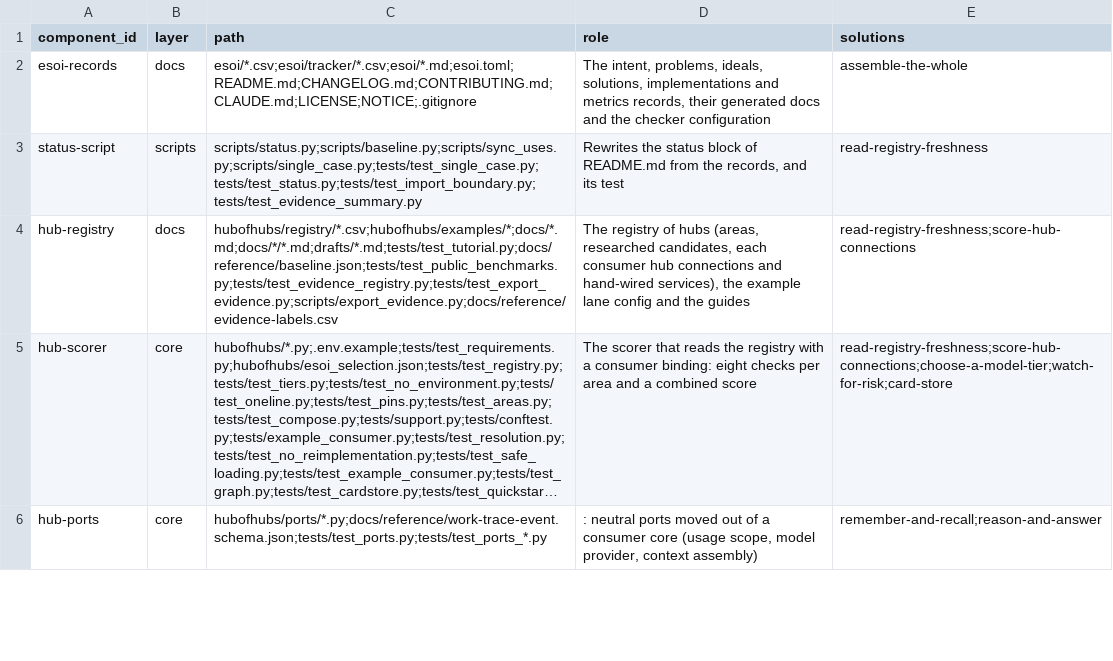
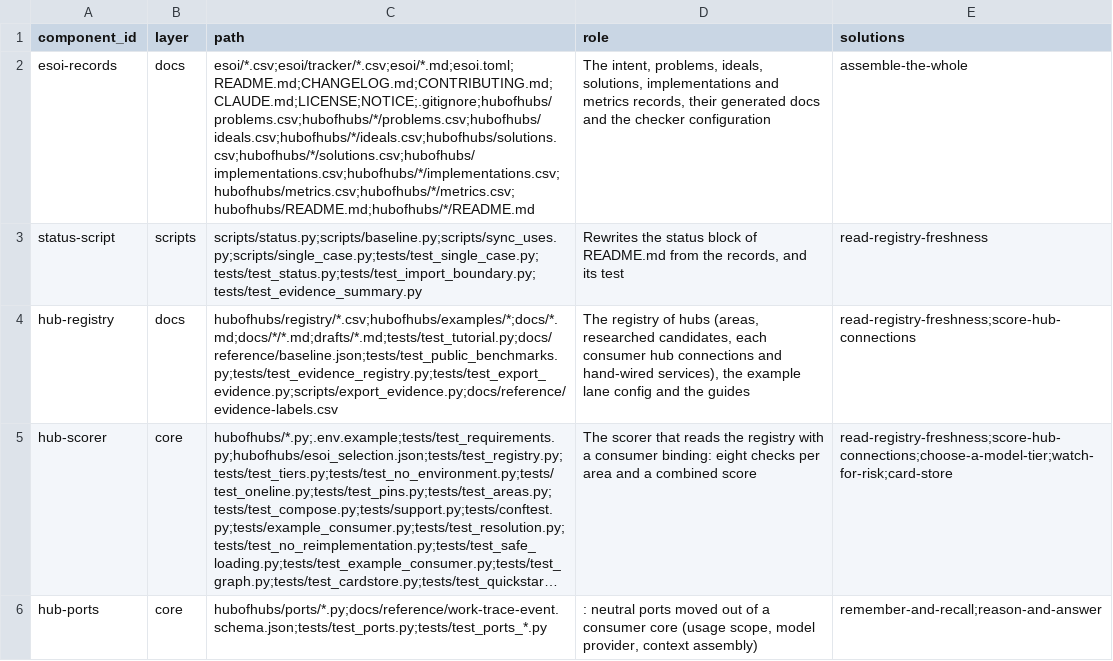
Before and after one commit to SpiritualData/ai-hub-of-hubs-structure, a CSV file: esoi/components.csv, drawn as a sheet; only a part is shown; long unchanged cells end in ….

```diff
--- a/esoi/components.csv
+++ b/esoi/components.csv
@@ -1,3 +1,3 @@
 component_id,layer,path,role,solutions
-esoi-records,docs,esoi/*.csv;esoi/tracker/*.csv;esoi/*.md;esoi.toml;README.md;CHANGELOG.md;CONTRIBUTING.md;CLAUDE.md;LICENSE;NOTICE;.gitignore,"The intent, problems, ideals, solutions, implementations and metrics records, their generated docs and the checker configuration",assemble-the-whole
+esoi-records,docs,esoi/*.csv;esoi/tracker/*.csv;esoi/*.md;esoi.toml;README.md;CHANGELOG.md;CONTRIBUTING.md;CLAUDE.md;LICENSE;NOTICE;.gitignore;hubofhubs/problems.csv;hubofhubs/*/problems.csv;hubofhubs/ideals.csv;hubofhubs/*/ideals.csv;hubofhubs/solutions.csv;hubofhubs/*/solutions.csv;hubofhubs/implementations.csv;hubofhubs/*/implementations.csv;hubofhubs/metrics.csv;hubofhubs/*/metrics.csv;hubofhubs/README.md;hubofhubs/*/README.md,"The intent, problems, ideals, solutions, implementations and metrics records, their generated docs and the checker configuration",assemble-the-whole
 status-script,scripts,scripts/status.py;scripts/baseline.py;scripts/sync_uses.py;scripts/single_case.py;tests/test_single_case.py;tests/test_status.py;tests/test_import_boundary.py;tests/test_evidence_summary.py,"Rewrites the status block of README.md from the records, and its test",read-registry-freshness
```
Also changed, not shown: esoi/tracker/ideals.csv, esoi/tracker/implementations.csv, 49 other files.
